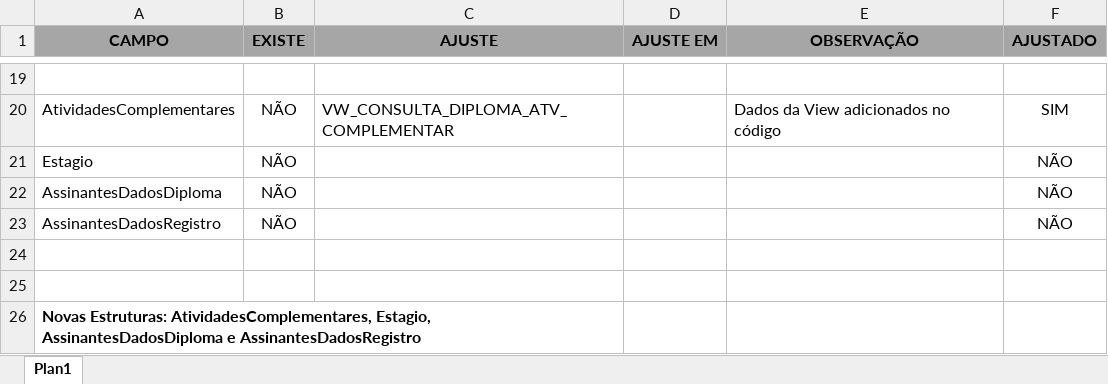
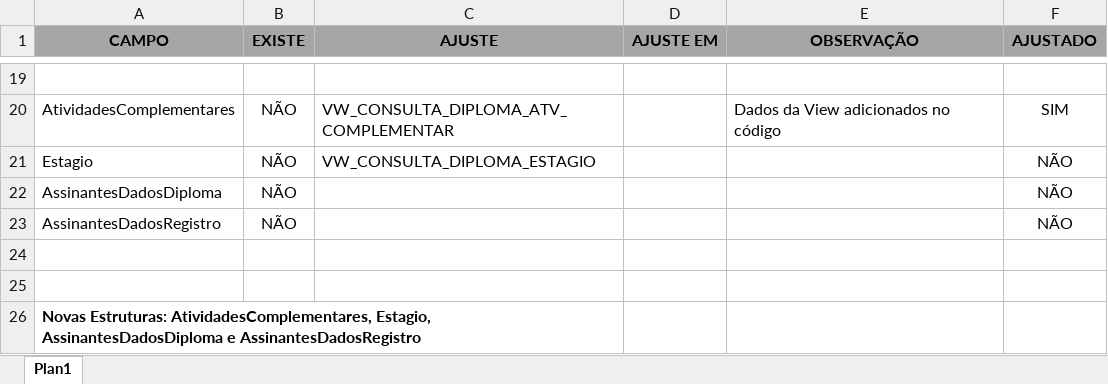
Before and after one commit to pi2Moises/planilha_controle_dd_iesb, an Excel workbook: new_data_dd.xlsx, sheet Plan1, drawn as a sheet; only a part is shown, gaps mark what is left out; values as stored, in another font and other column widths than the file's, no borders; conditional formats not drawn; the diff names each change by its address in the sheet, - before the commit and + after, or states it on an @@ line.

Commit message:
add estagio

```diff
--- a/new_data_dd.xlsx (sheet Plan1)
+++ b/new_data_dd.xlsx (sheet Plan1)
-C21 (AJUSTE): (empty)
+C21 (AJUSTE): VW_CONSULTA_DIPLOMA_ESTAGIO
```
